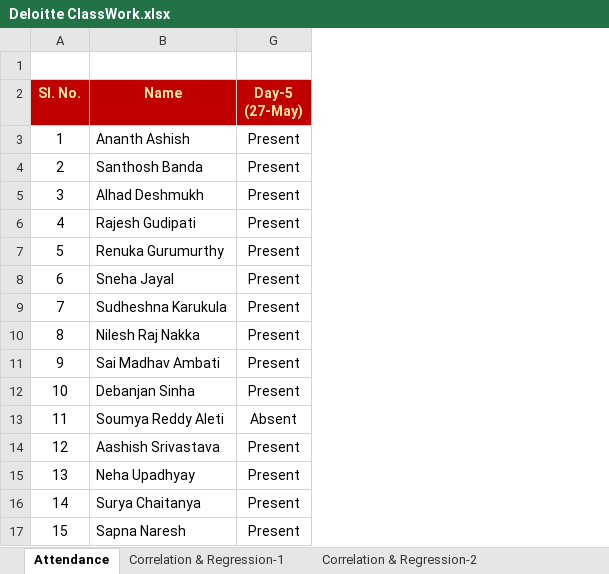
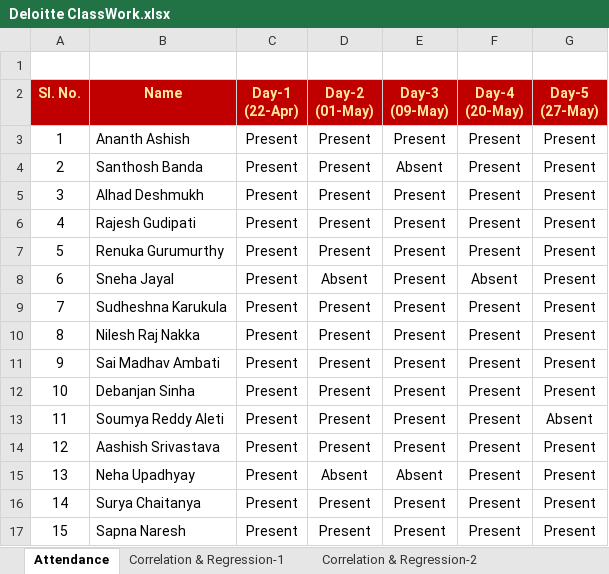
Before and after one commit to toarnabtrainer/Six_Sigma_Deloitte, an Excel workbook: Deloitte ClassWork.xlsx, sheet Attendance, drawn as a sheet; values as stored, in another font and other column widths than the file's, no borders; conditional formats not drawn; the diff names each change by its address in the sheet, - before the commit and + after, or states it on an @@ line.

```diff
--- a/Deloitte ClassWork.xlsx (sheet Attendance)
+++ b/Deloitte ClassWork.xlsx (sheet Attendance)
@@ column C (Day-1 (22-Apr)) unhidden, rows 3-17: all Present @@
@@ column D (Day-2 (01-May)) unhidden, rows 3-17: Present | Present | Present | Present | Present | Absent | Present | Present | Present | Present | Present | Present | Absent | Present | Present @@
@@ column E (Day-3 (09-May)) unhidden, rows 3-17: Present | Absent | Present | Present | Present | Present | Present | Present | Present | Present | Present | Present | Absent | Present | Present @@
@@ column F (Day-4 (20-May)) unhidden, rows 3-17: Present | Present | Present | Present | Present | Absent | Present | Present | Present | Present | Present | Present | Present | Present | Present @@
```
Also changed, not shown: other sheet tabs.
